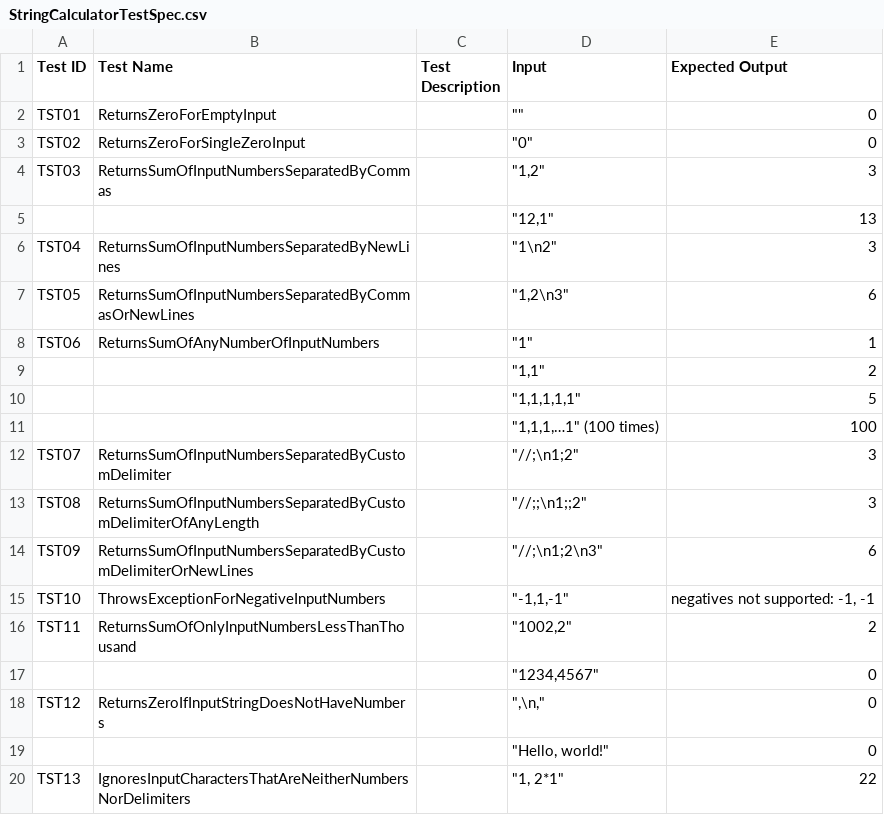
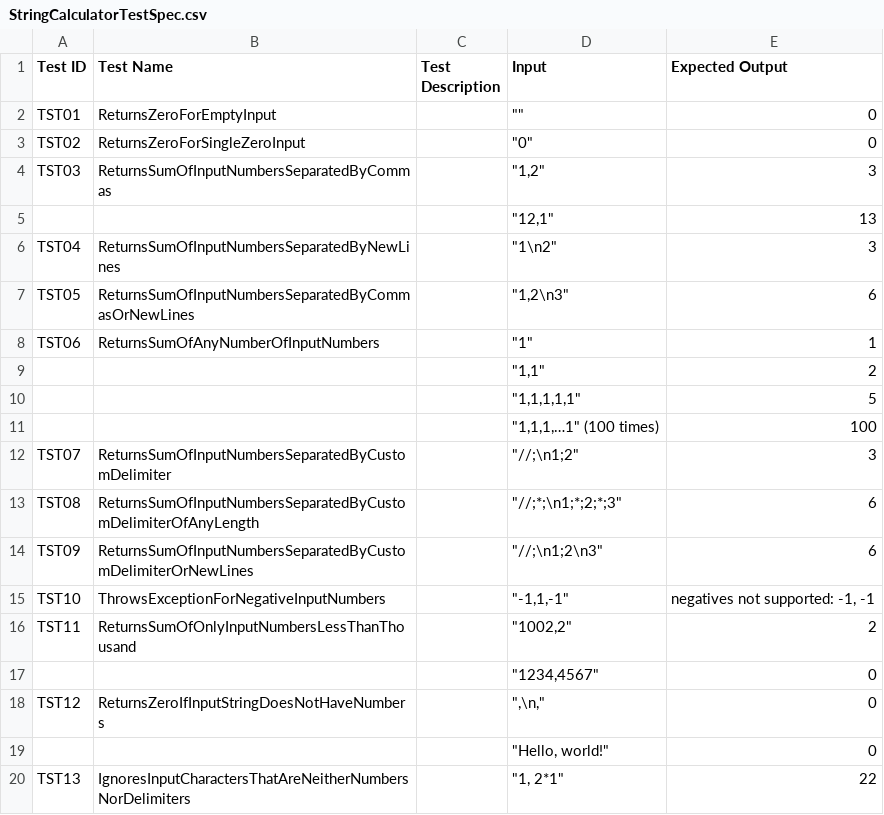
Before and after one commit to tts-tcq-2024/tdd-practice-in-c-MeeraSunu3103, a CSV file: StringCalculatorTestSpec.csv, drawn as a sheet.

Commit message:
Update StringCalculatorTestSpec.csv

```diff
--- a/StringCalculatorTestSpec.csv
+++ b/StringCalculatorTestSpec.csv
@@ -12,3 +12,3 @@ TST06,ReturnsSumOfAnyNumberOfInputNumbers,,"""1""",1
 TST07,ReturnsSumOfInputNumbersSeparatedByCustomDelimiter,,"""//;\n1;2""",3
-TST08,ReturnsSumOfInputNumbersSeparatedByCustomDelimiterOfAnyLength,,"""//;;\n1;;2""",3
+TST08,ReturnsSumOfInputNumbersSeparatedByCustomDelimiterOfAnyLength,,"""//;*;\n1;*;2;*;3""",6
 TST09,ReturnsSumOfInputNumbersSeparatedByCustomDelimiterOrNewLines,,"""//;\n1;2\n3""",6
```
